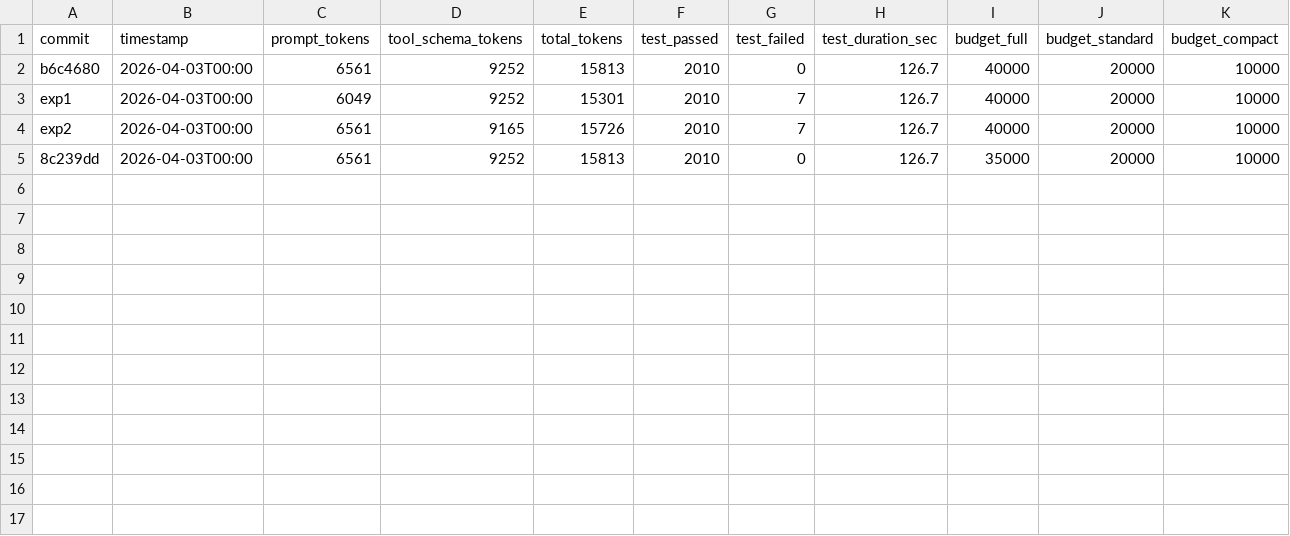
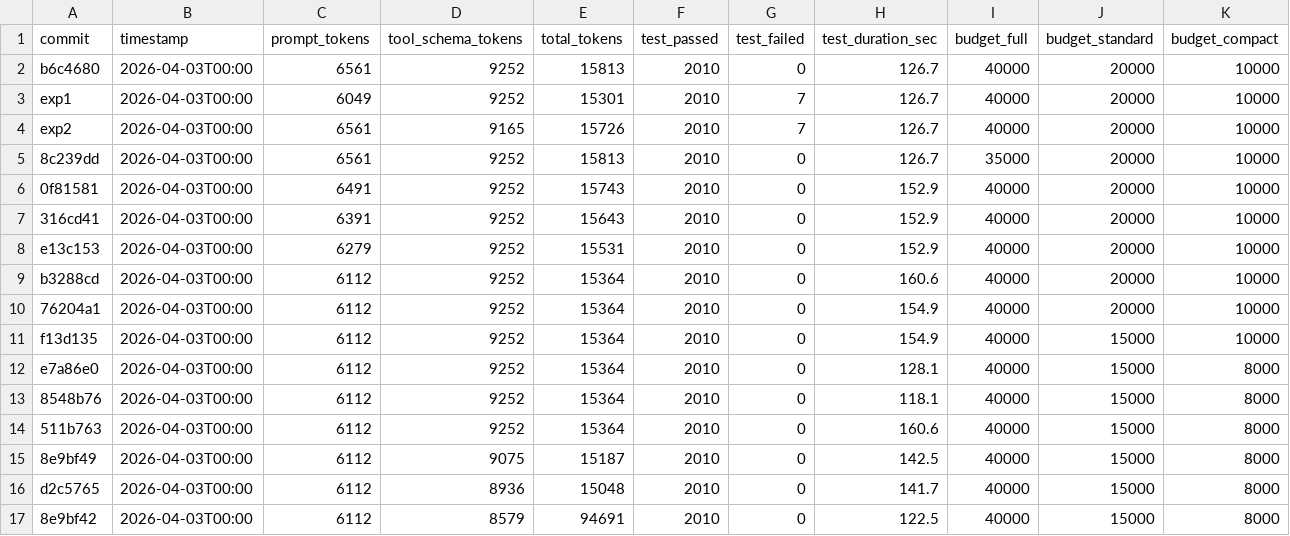
Before and after one commit to lewisoepwqi/scientific_nini, a TSV file: results.tsv, drawn as a sheet; only a part is shown; rows hold the shown columns only; the diff names each change by its address in the sheet, - before the commit and + after, or states it on an @@ line.

```diff
--- a/results.tsv
+++ b/results.tsv
+row 6: 0f81581 | 2026-04-03T00:00 | 6491 | 9252 | 15743 | 2010 | 0 | 152.9 | 40000 | 20000 | 10000
+row 7: 316cd41 | 2026-04-03T00:00 | 6391 | 9252 | 15643 | 2010 | 0 | 152.9 | 40000 | 20000 | 10000
+row 8: e13c153 | 2026-04-03T00:00 | 6279 | 9252 | 15531 | 2010 | 0 | 152.9 | 40000 | 20000 | 10000
+row 9: b3288cd | 2026-04-03T00:00 | 6112 | 9252 | 15364 | 2010 | 0 | 160.6 | 40000 | 20000 | 10000
+row 10: 76204a1 | 2026-04-03T00:00 | 6112 | 9252 | 15364 | 2010 | 0 | 154.9 | 40000 | 20000 | 10000
+row 11: f13d135 | 2026-04-03T00:00 | 6112 | 9252 | 15364 | 2010 | 0 | 154.9 | 40000 | 15000 | 10000
+row 12: e7a86e0 | 2026-04-03T00:00 | 6112 | 9252 | 15364 | 2010 | 0 | 128.1 | 40000 | 15000 | 8000
+row 13: 8548b76 | 2026-04-03T00:00 | 6112 | 9252 | 15364 | 2010 | 0 | 118.1 | 40000 | 15000 | 8000
+row 14: 511b763 | 2026-04-03T00:00 | 6112 | 9252 | 15364 | 2010 | 0 | 160.6 | 40000 | 15000 | 8000
+row 15: 8e9bf49 | 2026-04-03T00:00 | 6112 | 9075 | 15187 | 2010 | 0 | 142.5 | 40000 | 15000 | 8000
+row 16: d2c5765 | 2026-04-03T00:00 | 6112 | 8936 | 15048 | 2010 | 0 | 141.7 | 40000 | 15000 | 8000
+row 17: 8e9bf42 | 2026-04-03T00:00 | 6112 | 8579 | 94691 | 2010 | 0 | 122.5 | 40000 | 15000 | 8000
```
Also changed, not shown: 1 other file.
